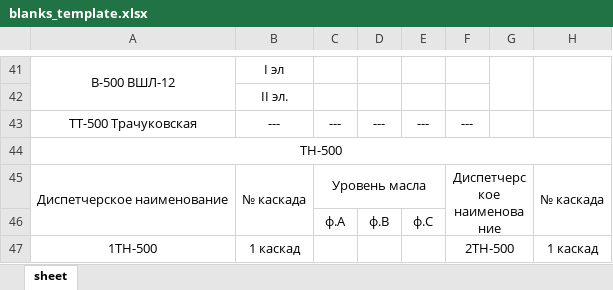
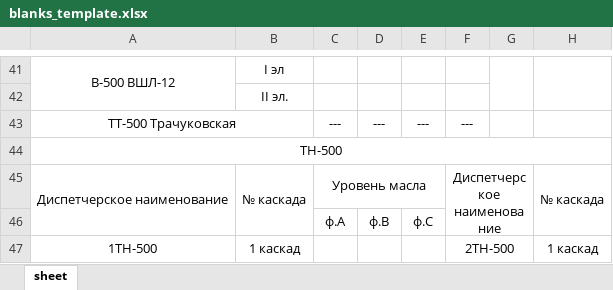
Before and after one commit to NubieLazyBill/ps_inspection, an Excel workbook: app/src/main/assets/blanks_template.xlsx, sheet sheet, drawn as a sheet; only a part is shown, gaps mark what is left out; values as stored, in another font and other column widths than the file's, no borders; charts and pictures not drawn; the diff names each change by its address in the sheet, - before the commit and + after, or states it on an @@ line.

Commit message:
починил homescreen, перенос в excel - на этапе АТГ

```diff
--- a/app/src/main/assets/blanks_template.xlsx (sheet sheet)
+++ b/app/src/main/assets/blanks_template.xlsx (sheet sheet)
+A43:B43 merged
-B43: ---
+B43: (empty)
```
Also changed, not shown: 6 other files.
